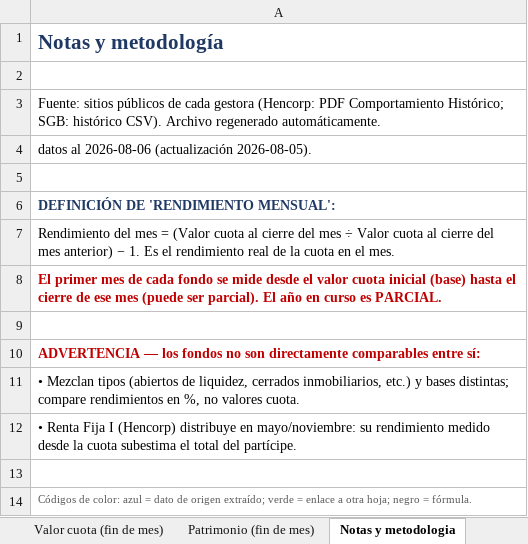
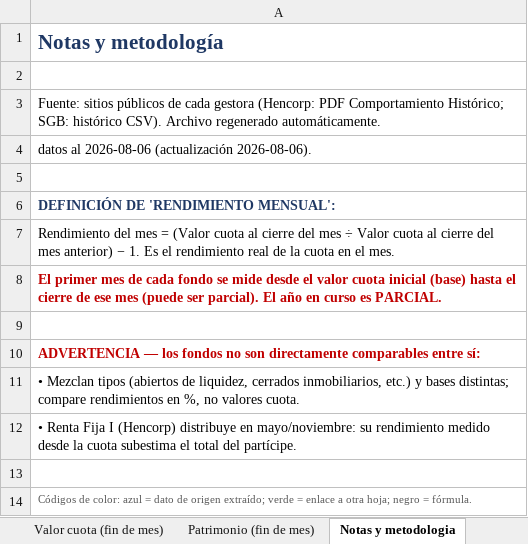
Before and after one commit to Zabaneth/fondos-hencorp, an Excel workbook: consolidado.xlsx, sheet Notas y metodologia, drawn as a sheet; values as stored, in another font and other column widths than the file's, no borders; the diff names each change by its address in the sheet, - before the commit and + after, or states it on an @@ line.

```diff
--- a/consolidado.xlsx (sheet Notas y metodologia)
+++ b/consolidado.xlsx (sheet Notas y metodologia)
-A4: …2026-08-06 (actualización 2026-08-05).
+A4: …2026-08-06 (actualización 2026-08-06).
```
Also changed, not shown: sheet Gráficas, sheet Resumen, sheet Patrimonio (fin de mes), sheet Valor cuota (fin de mes), sheet Rendimiento mensual, sheet Diario, atlantida.xlsx, hencorp.xlsx, 2 other files.
